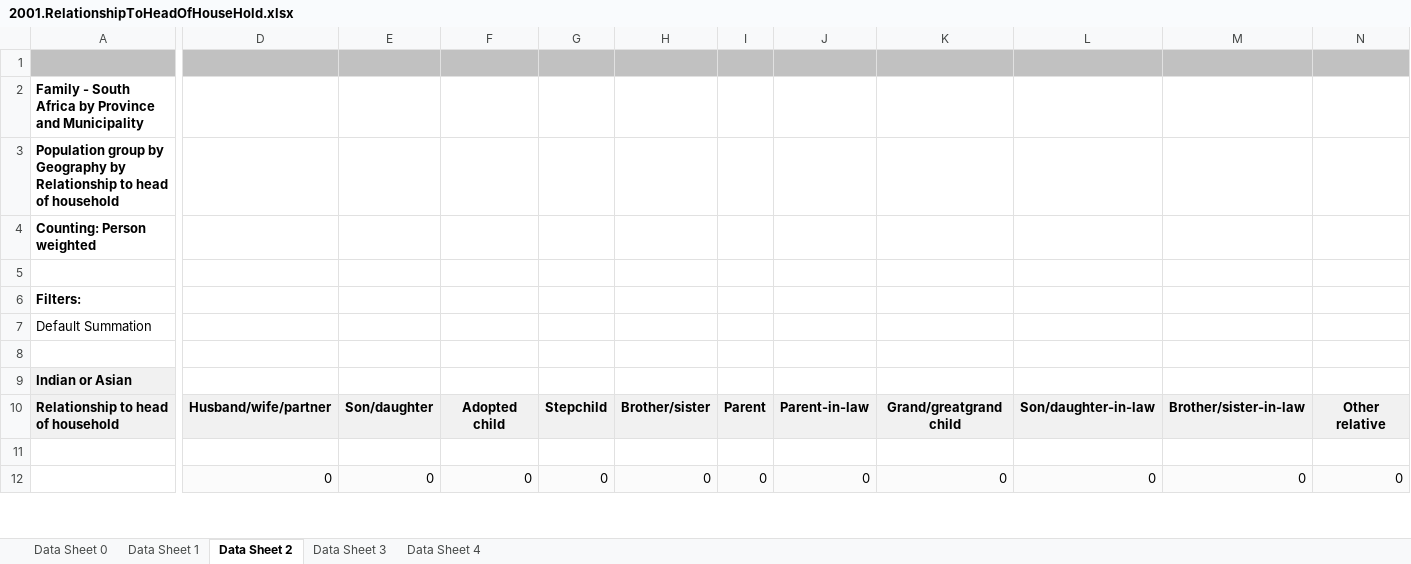
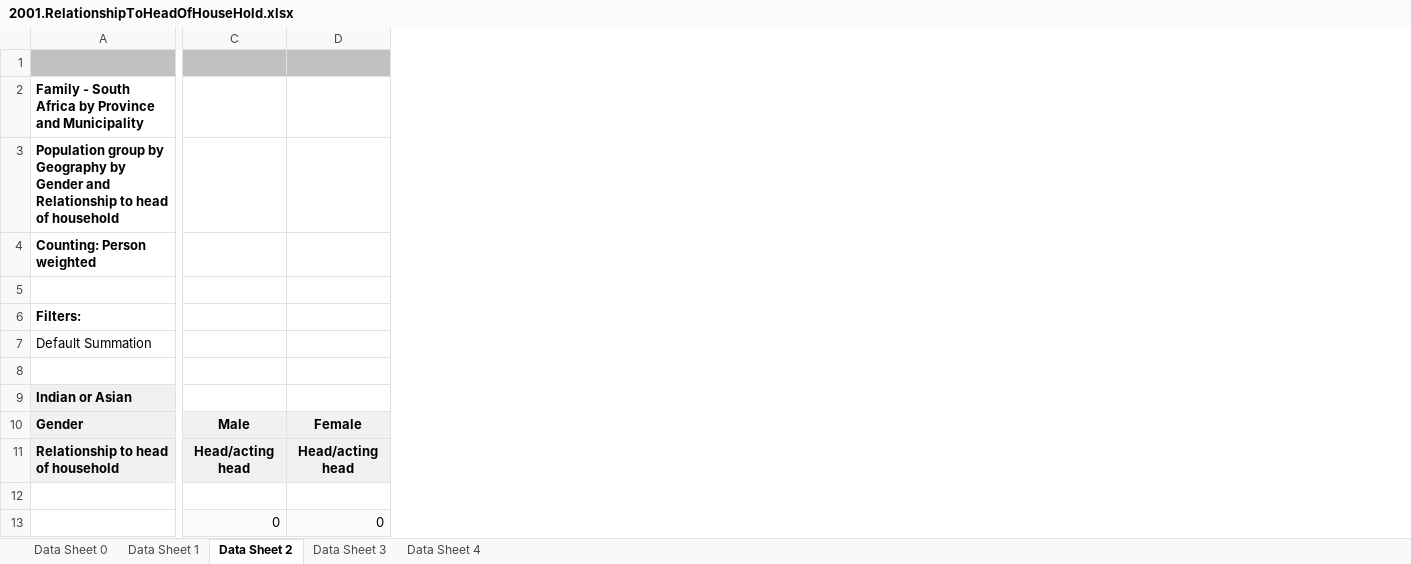
Before and after one commit to AgmadKafaar/Btech2018, an Excel workbook: data/2001/2001.RelationshipToHeadOfHouseHold.xlsx, sheet Data Sheet 2, drawn as a sheet; only a part is shown, gaps mark what is left out; values as stored, in another font and other column widths than the file's, no borders; charts and pictures not drawn; removed rows and columns are numbered as before the commit, all else as after; rows hold the shown columns only; the diff covers the shown part only; the diff names each change by its address in the sheet, - before the commit and + after, or states it on an @@ line.

```diff
--- a/data/2001/2001.RelationshipToHeadOfHouseHold.xlsx (sheet Data Sheet 2)
+++ b/data/2001/2001.RelationshipToHeadOfHouseHold.xlsx (sheet Data Sheet 2)
+column C, rows 11-13: Head/acting head |  | 0
+column D, rows 11-13: Head/acting head |  | 0
-column D, rows 10-12: Husband/wife/partner |  | 0
-column E, rows 10-12: Son/daughter |  | 0
-column F, rows 10-12: Adopted child |  | 0
-column G, rows 10-12: Stepchild |  | 0
-column H, rows 10-12: Brother/sister |  | 0
-column I, rows 10-12: Parent |  | 0
-column J, rows 10-12: Parent-in-law |  | 0
-column K, rows 10-12: Grand/greatgrand child |  | 0
-column L, rows 10-12: Son/daughter-in-law |  | 0
-column M, rows 10-12: Brother/sister-in-law |  | 0
-column N, rows 10-12: Other relative |  | 0
-A3: …Geography by Relationship to…
+A3: …Geography by Gender and Relationship to…
+row 10: Gender | Male | Female
```
Also changed, not shown: 3 removed columns elsewhere in this sheet, sheet Data Sheet 0, sheet Data Sheet 1, sheet Data Sheet 3, sheet Data Sheet 4, data/2001/2001.Occupation.xlsx, 21 other files.
